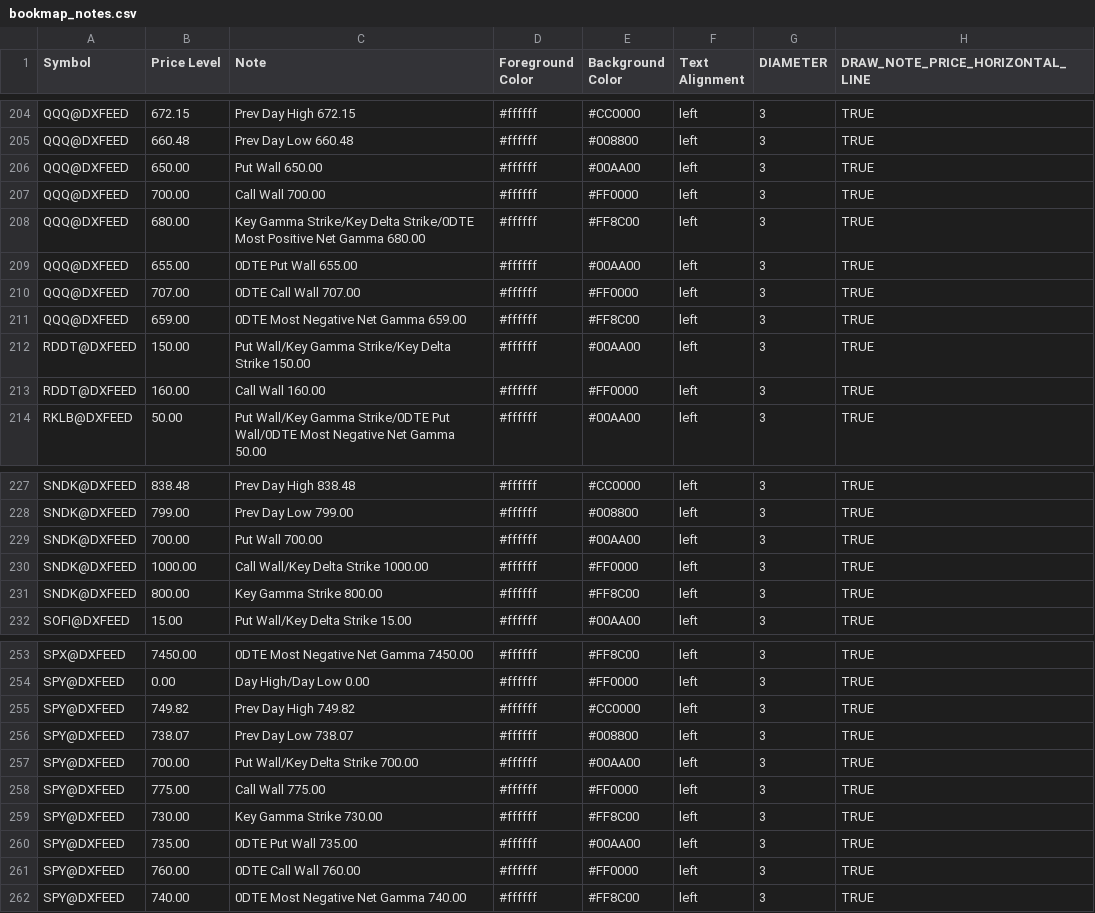
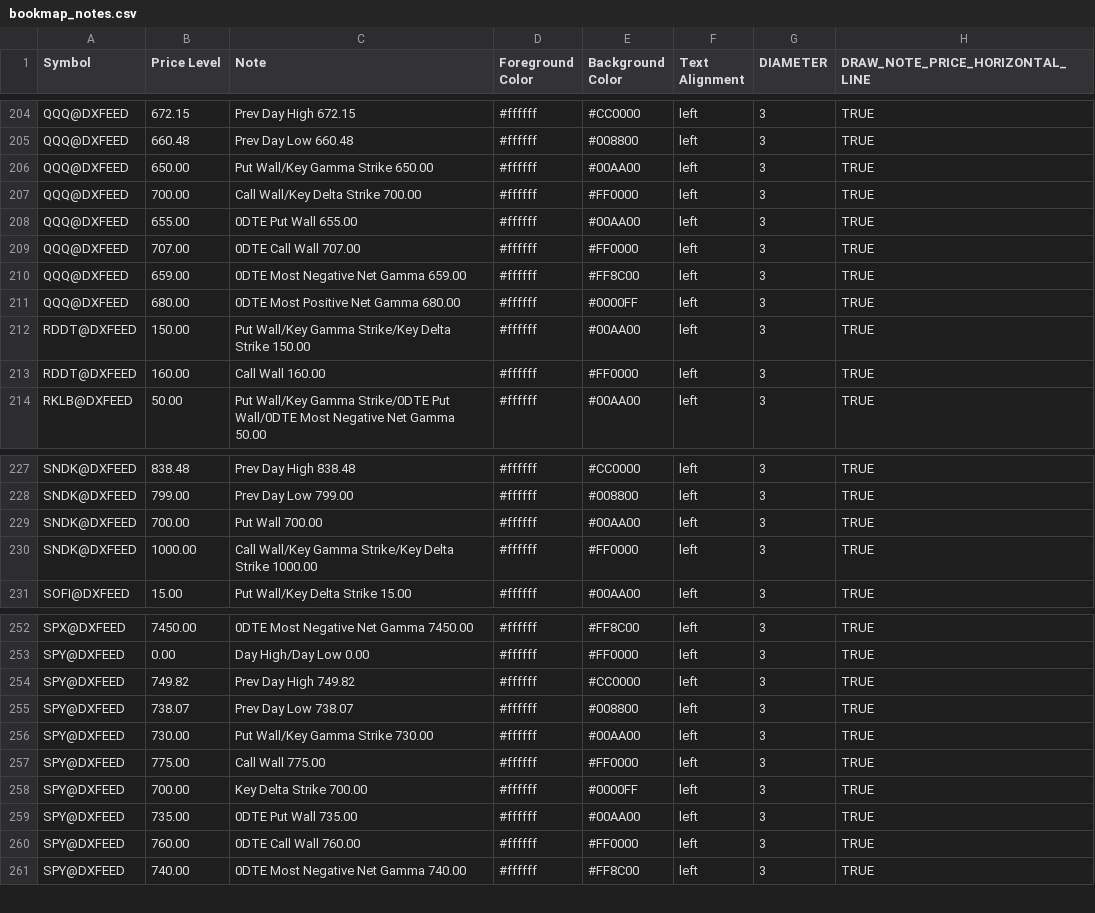
Before and after one commit to marciogmorales/toolbox, a CSV file: bookmap_notes.csv, drawn as a sheet; only a part is shown, gaps mark what is left out.

Commit message:
chore: update bookmap notes (2026-11-17T09:36:34.432Z)

```diff
--- a/bookmap_notes.csv
+++ b/bookmap_notes.csv
@@ -205,5 +205,4 @@ QQQ@DXFEED,672.15,Prev Day High 672.15,#ffffff,#CC0000,left,3,TRUE
 QQQ@DXFEED,660.48,Prev Day Low 660.48,#ffffff,#008800,left,3,TRUE
-QQQ@DXFEED,650.00,Put Wall 650.00,#ffffff,#00AA00,left,3,TRUE
-QQQ@DXFEED,700.00,Call Wall 700.00,#ffffff,#FF0000,left,3,TRUE
-QQQ@DXFEED,680.00,Key Gamma Strike/Key Delta Strike/0DTE Most Positive Net Gamma 680.00,#ffffff,#FF8C00,left,3,TRUE
+QQQ@DXFEED,650.00,Put Wall/Key Gamma Strike 650.00,#ffffff,#00AA00,left,3,TRUE
+QQQ@DXFEED,700.00,Call Wall/Key Delta Strike 700.00,#ffffff,#FF0000,left,3,TRUE
 QQQ@DXFEED,655.00,0DTE Put Wall 655.00,#ffffff,#00AA00,left,3,TRUE
@@ -211,2 +210,3 @@ QQQ@DXFEED,707.00,0DTE Call Wall 707.00,#ffffff,#FF0000,left,3,TRUE
 QQQ@DXFEED,659.00,0DTE Most Negative Net Gamma 659.00,#ffffff,#FF8C00,left,3,TRUE
+QQQ@DXFEED,680.00,0DTE Most Positive Net Gamma 680.00,#ffffff,#0000FF,left,3,TRUE
 RDDT@DXFEED,150.00,Put Wall/Key Gamma Strike/Key Delta Strike 150.00,#ffffff,#00AA00,left,3,TRUE
@@ -229,4 +229,3 @@ SNDK@DXFEED,799.00,Prev Day Low 799.00,#ffffff,#008800,left,3,TRUE
 SNDK@DXFEED,700.00,Put Wall 700.00,#ffffff,#00AA00,left,3,TRUE
-SNDK@DXFEED,1000.00,Call Wall/Key Delta Strike 1000.00,#ffffff,#FF0000,left,3,TRUE
-SNDK@DXFEED,800.00,Key Gamma Strike 800.00,#ffffff,#FF8C00,left,3,TRUE
+SNDK@DXFEED,1000.00,Call Wall/Key Gamma Strike/Key Delta Strike 1000.00,#ffffff,#FF0000,left,3,TRUE
 SOFI@DXFEED,15.00,Put Wall/Key Delta Strike 15.00,#ffffff,#00AA00,left,3,TRUE
@@ -256,5 +255,5 @@ SPY@DXFEED,749.82,Prev Day High 749.82,#ffffff,#CC0000,left,3,TRUE
 SPY@DXFEED,738.07,Prev Day Low 738.07,#ffffff,#008800,left,3,TRUE
-SPY@DXFEED,700.00,Put Wall/Key Delta Strike 700.00,#ffffff,#00AA00,left,3,TRUE
+SPY@DXFEED,730.00,Put Wall/Key Gamma Strike 730.00,#ffffff,#00AA00,left,3,TRUE
 SPY@DXFEED,775.00,Call Wall 775.00,#ffffff,#FF0000,left,3,TRUE
-SPY@DXFEED,730.00,Key Gamma Strike 730.00,#ffffff,#FF8C00,left,3,TRUE
+SPY@DXFEED,700.00,Key Delta Strike 700.00,#ffffff,#0000FF,left,3,TRUE
 SPY@DXFEED,735.00,0DTE Put Wall 735.00,#ffffff,#00AA00,left,3,TRUE
```
